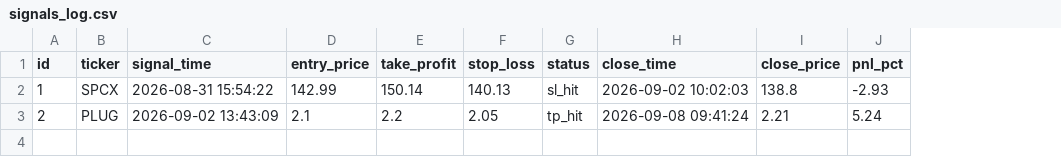
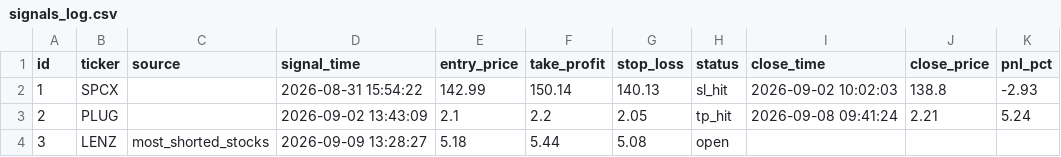
Before and after one commit to emrem2382-byte/daytrading, a CSV file: signals_log.csv, drawn as a sheet; the diff names each change by its address in the sheet, - before the commit and + after, or states it on an @@ line.

```diff
--- a/signals_log.csv
+++ b/signals_log.csv
+column C (source), empty
+row 4: 3 | LENZ | most_shorted_stocks | 2026-09-09 13:28:27 | 5.18 | 5.44 | 5.08 | open
```
Also changed, not shown: 1 other file.
